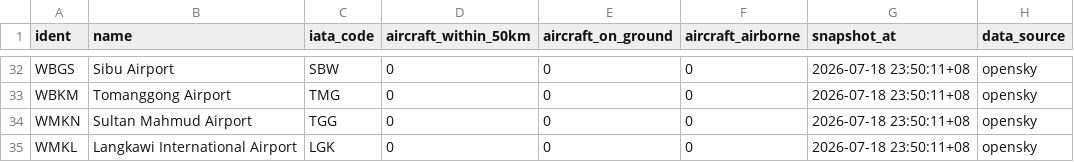
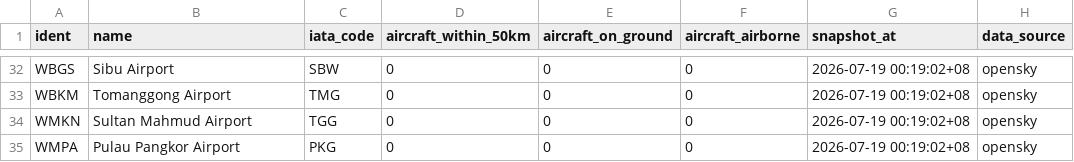
Before and after one commit to 1bk/simple-airports-analysis-v2, a CSV file: dashboard/public/congestion.csv, drawn as a sheet; only a part is shown, gaps mark what is left out; the diff covers the shown part only; the diff names each change by its address in the sheet, - before the commit and + after, or states it on an @@ line.

```diff
--- a/dashboard/public/congestion.csv
+++ b/dashboard/public/congestion.csv
-G32:G35 (snapshot_at): 2026-07-18 23:50:11+08
+G32:G35 (snapshot_at): 2026-07-19 00:19:02+08
-A35 (ident): WMKL
+A35 (ident): WMPA
-B35 (name): Langkawi International Airport
+B35 (name): Pulau Pangkor Airport
-C35 (iata_code): LGK
+C35 (iata_code): PKG
```
Also changed, not shown: 7 added rows, 7 removed rows and 62 edited cells elsewhere in this file, dashboard/public/arrivals.csv, 4 other files.
